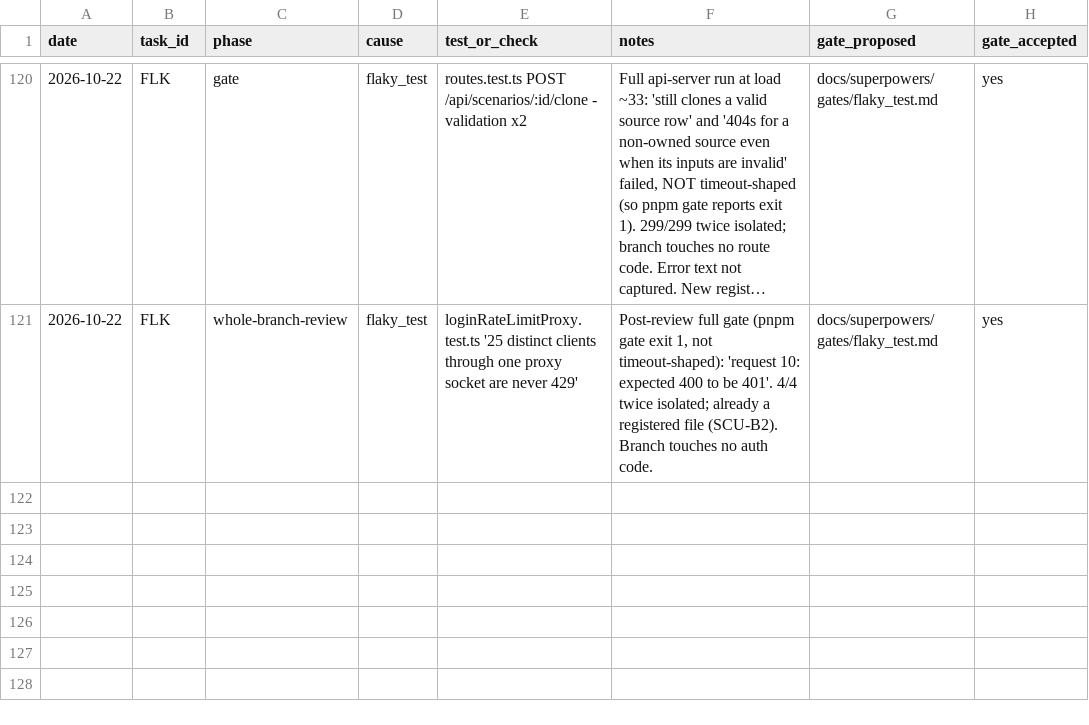
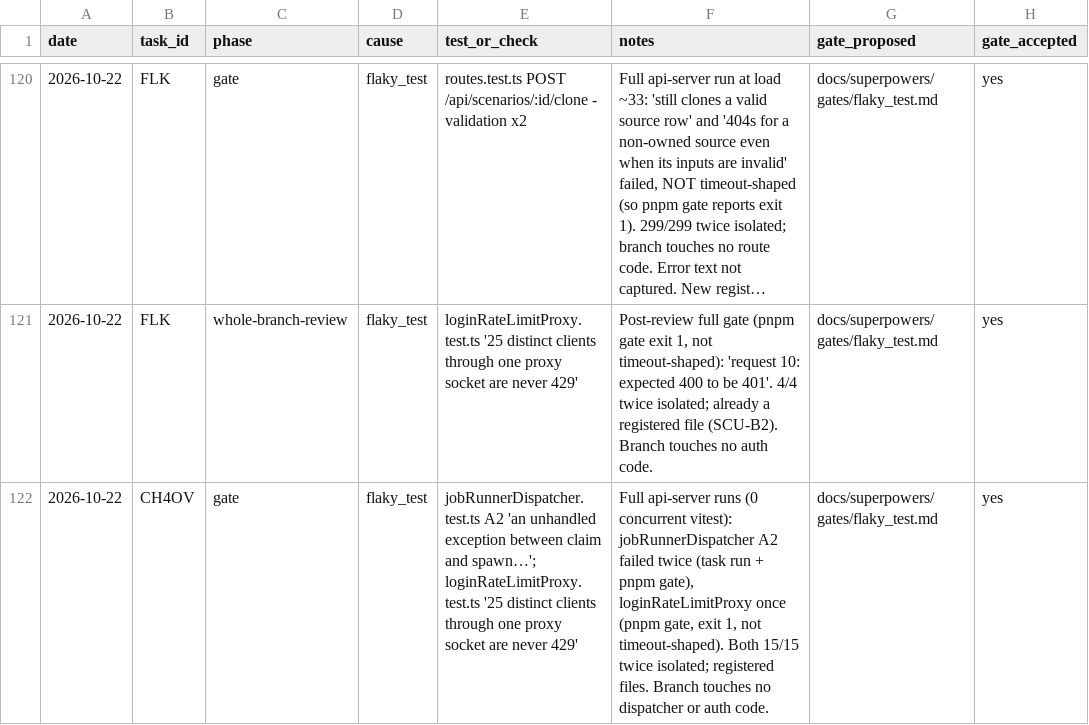
Before and after one commit to ShubhamKr07/network-optimization-studio, a CSV file: docs/superpowers/metrics/failures.csv, drawn as a sheet; only a part is shown, gaps mark what is left out; long unchanged cells end in …; the diff names each change by its address in the sheet, - before the commit and + after, or states it on an @@ line.

```diff
--- a/docs/superpowers/metrics/failures.csv
+++ b/docs/superpowers/metrics/failures.csv
+row 122: 2026-10-22 | CH4OV | gate | flaky_test | jobRunnerDispatcher.test.ts A2 'an unhandled exception between claim and spawn…'; loginRateLimitProxy.test.ts '25 distinct clients through one proxy socket are never 429' | Full api-server runs (0 concurrent vitest): jobRunnerDispatcher A2 failed twice (task run + pnpm gate), loginRateLimitProxy once (pnpm gate, exit 1, not timeout-shaped). Both 15/15 twice isolated; registered files. Branch touches no dispatcher or auth code. | docs/superpowers/gates/flaky_test.md | yes
```
Also changed, not shown: docs/superpowers/metrics/permissions.csv, docs/superpowers/metrics/tasks.csv.
